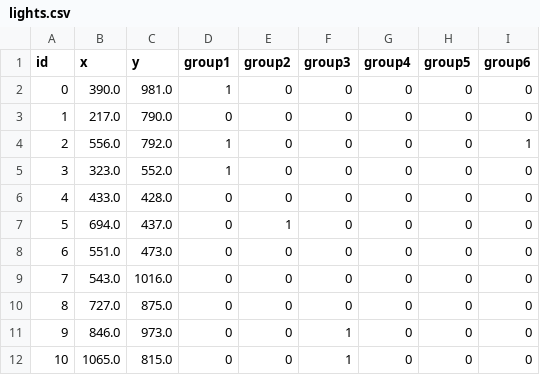
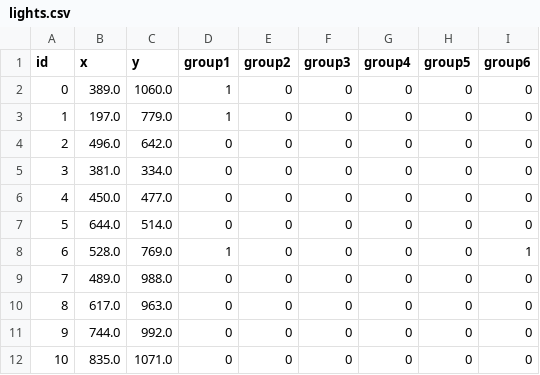
Before and after one commit to phillipdavidstearns/PhysicalComputing, a CSV file: CrashAndFlow_2/CrashAndFlow/lights.csv, drawn as a sheet; only a part is shown; the diff covers the shown part only.

```diff
--- a/CrashAndFlow_2/CrashAndFlow/lights.csv
+++ b/CrashAndFlow_2/CrashAndFlow/lights.csv
@@ -1,12 +1,12 @@
 id,x,y,group1,group2,group3,group4,group5,group6
-0,390.0,981.0,1,0,0,0,0,0
-1,217.0,790.0,0,0,0,0,0,0
-2,556.0,792.0,1,0,0,0,0,1
-3,323.0,552.0,1,0,0,0,0,0
-4,433.0,428.0,0,0,0,0,0,0
-5,694.0,437.0,0,1,0,0,0,0
-6,551.0,473.0,0,0,0,0,0,0
-7,543.0,1016.0,0,0,0,0,0,0
-8,727.0,875.0,0,0,0,0,0,0
-9,846.0,973.0,0,0,1,0,0,0
-10,1065.0,815.0,0,0,1,0,0,0
+0,389.0,1060.0,1,0,0,0,0,0
+1,197.0,779.0,1,0,0,0,0,0
+2,496.0,642.0,0,0,0,0,0,0
+3,381.0,334.0,0,0,0,0,0,0
+4,450.0,477.0,0,0,0,0,0,0
+5,644.0,514.0,0,0,0,0,0,0
+6,528.0,769.0,1,0,0,0,0,1
+7,489.0,988.0,0,0,0,0,0,0
+8,617.0,963.0,0,0,0,0,0,0
+9,744.0,992.0,0,0,0,0,0,0
+10,835.0,1071.0,0,0,0,0,0,0
```
Also changed, not shown: 63 edited cells elsewhere in this file, 1 other file.
